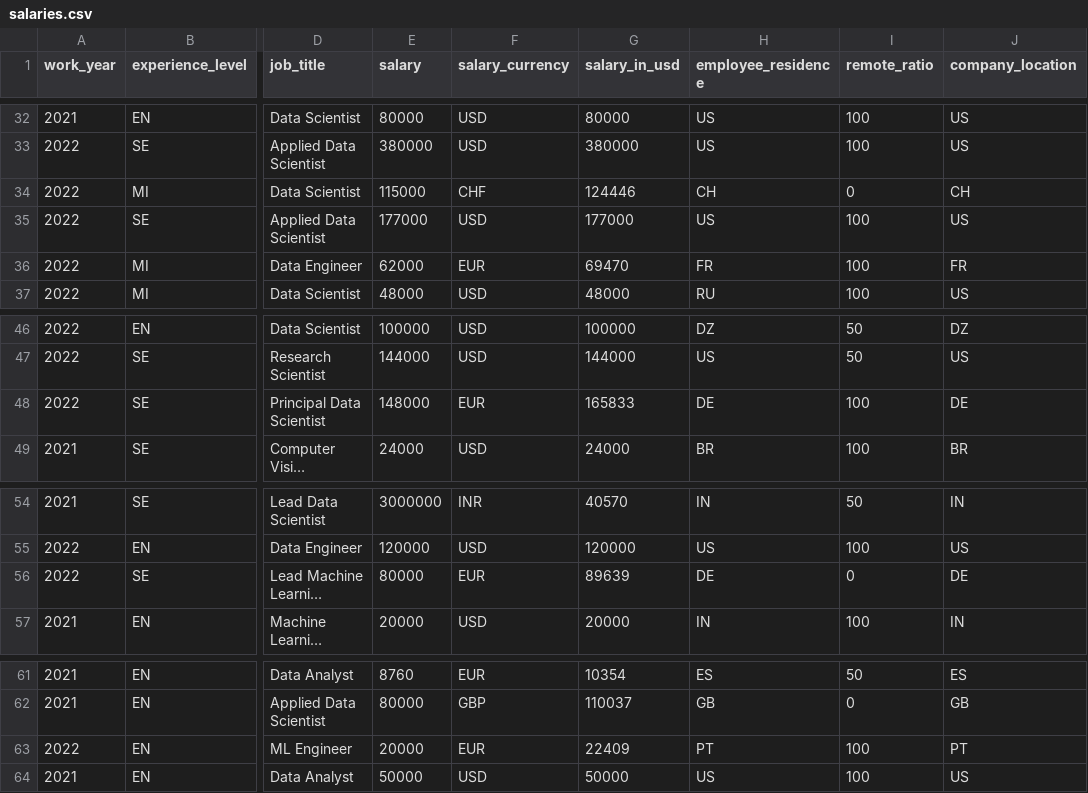
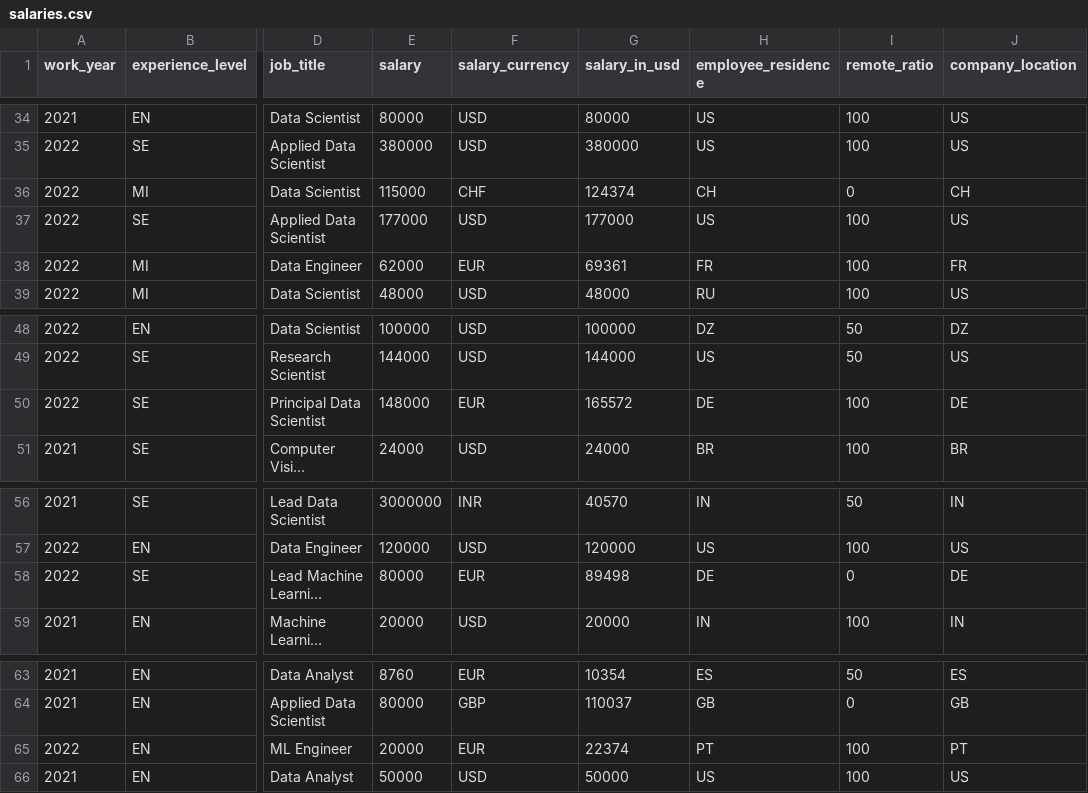
Before and after one commit to foorilla/ai-jobs-net-salaries, a CSV file: salaries.csv, drawn as a sheet; only a part is shown, gaps mark what is left out; long unchanged cells end in …; addresses are those after the commit; the diff covers the shown part only; the diff names each change by its address in the sheet, - before the commit and + after, or states it on an @@ line.

```diff
--- a/salaries.csv
+++ b/salaries.csv
-G36 (salary_in_usd): 124446
+G36 (salary_in_usd): 124374
-G38 (salary_in_usd): 69470
+G38 (salary_in_usd): 69361
-G50 (salary_in_usd): 165833
+G50 (salary_in_usd): 165572
-G58 (salary_in_usd): 89639
+G58 (salary_in_usd): 89498
-G65 (salary_in_usd): 22409
+G65 (salary_in_usd): 22374
```
Also changed, not shown: 2 added rows and 11 edited cells elsewhere in this file, 1 other file.
